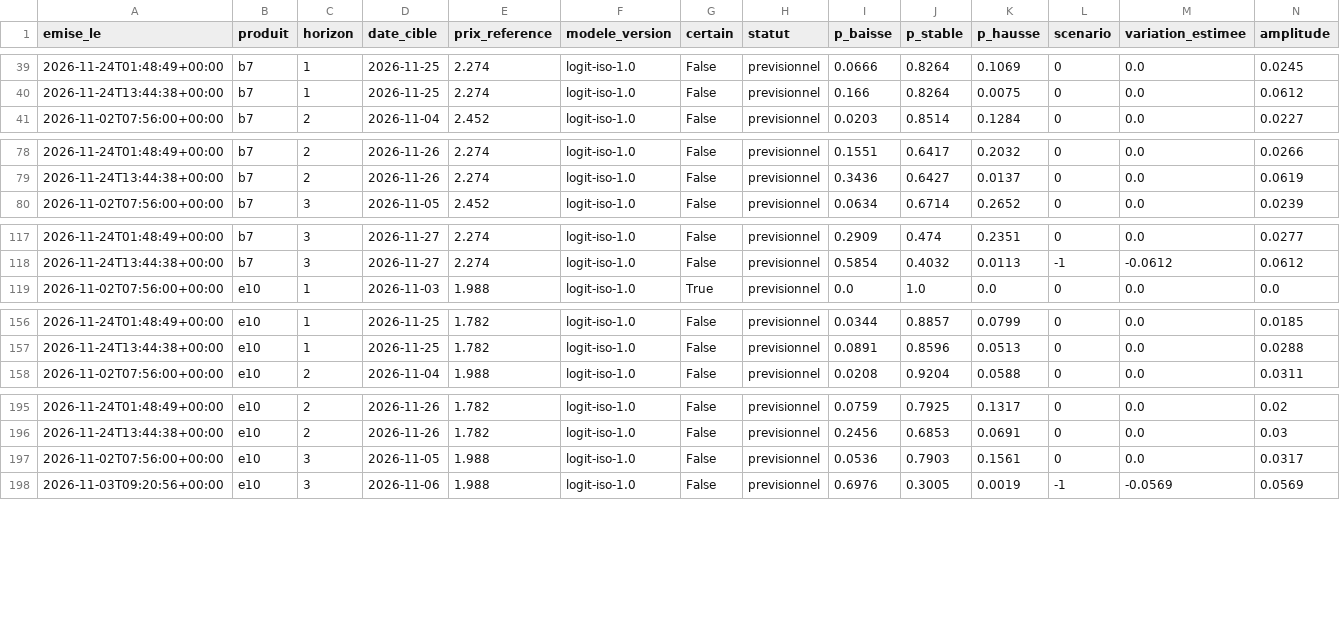
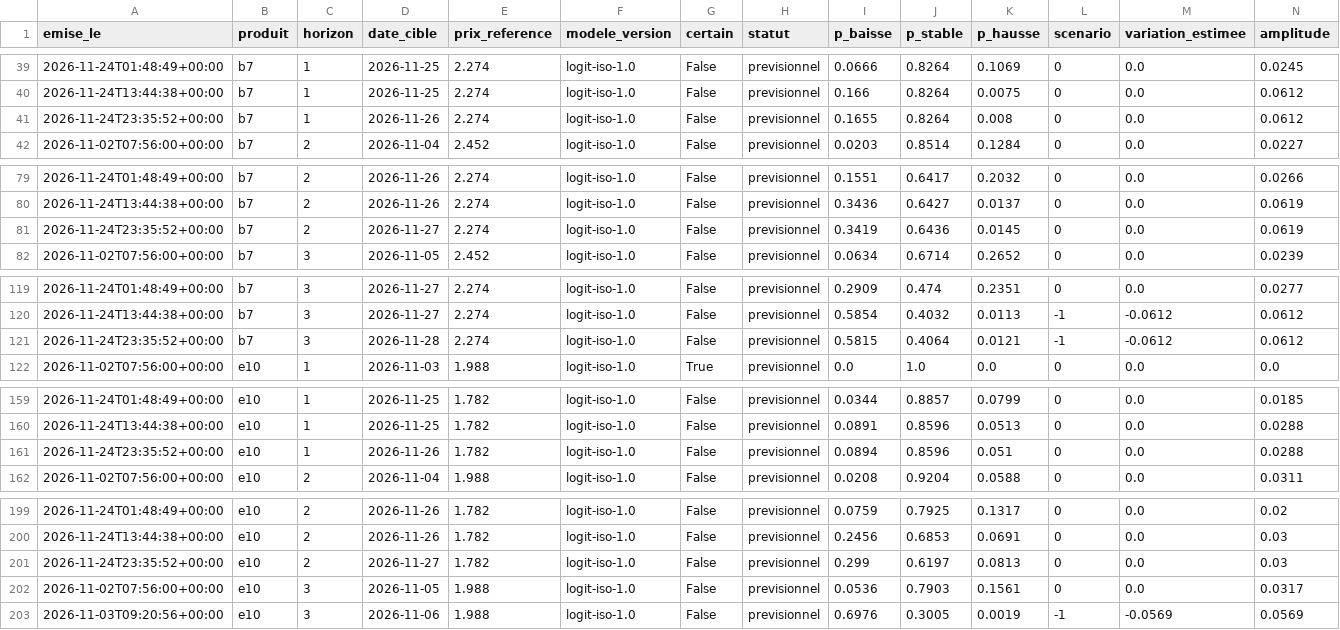
Before and after one commit to rhinoxacademypro-code/fuel-predictor, a CSV file: moteur/depot/previsions.csv, drawn as a sheet; only a part is shown, gaps mark what is left out; rows hold the shown columns only; the diff covers the shown part only; the diff names each change by its address in the sheet, - before the commit and + after, or states it on an @@ line.

```diff
--- a/moteur/depot/previsions.csv
+++ b/moteur/depot/previsions.csv
+row 41: 2026-11-24T23:35:52+00:00 | b7 | 1 | 2026-11-26 | 2.274 | logit-iso-1.0 | False | previsionnel | 0.1655 | 0.8264 | 0.008 | 0 | 0.0 | 0.0612
+row 81: 2026-11-24T23:35:52+00:00 | b7 | 2 | 2026-11-27 | 2.274 | logit-iso-1.0 | False | previsionnel | 0.3419 | 0.6436 | 0.0145 | 0 | 0.0 | 0.0619
+row 121: 2026-11-24T23:35:52+00:00 | b7 | 3 | 2026-11-28 | 2.274 | logit-iso-1.0 | False | previsionnel | 0.5815 | 0.4064 | 0.0121 | -1 | -0.0612 | 0.0612
+row 161: 2026-11-24T23:35:52+00:00 | e10 | 1 | 2026-11-26 | 1.782 | logit-iso-1.0 | False | previsionnel | 0.0894 | 0.8596 | 0.051 | 0 | 0.0 | 0.0288
+row 201: 2026-11-24T23:35:52+00:00 | e10 | 2 | 2026-11-27 | 1.782 | logit-iso-1.0 | False | previsionnel | 0.299 | 0.6197 | 0.0813 | 0 | 0.0 | 0.03
```
Also changed, not shown: 4 added rows elsewhere in this file, moteur/depot/cotations.csv, moteur/depot/journal_collectes.csv, 3 other files.
